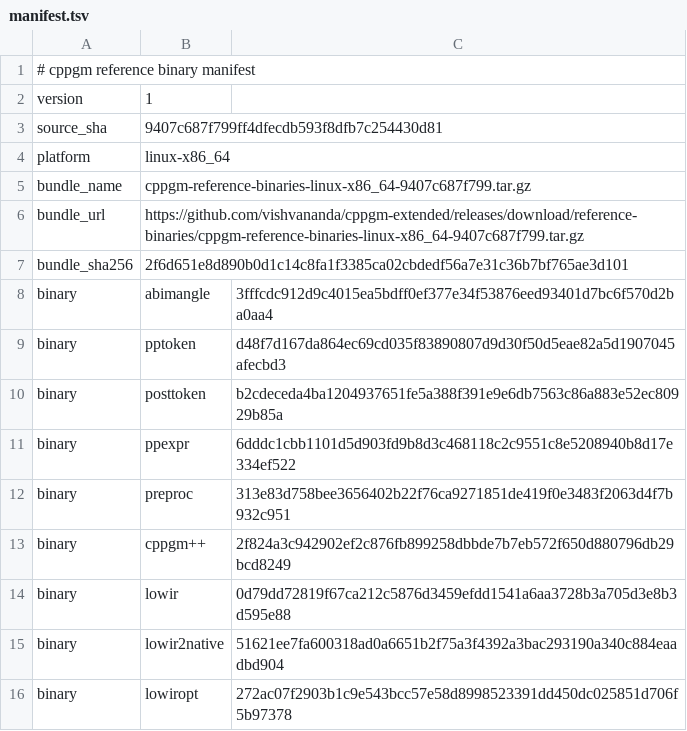
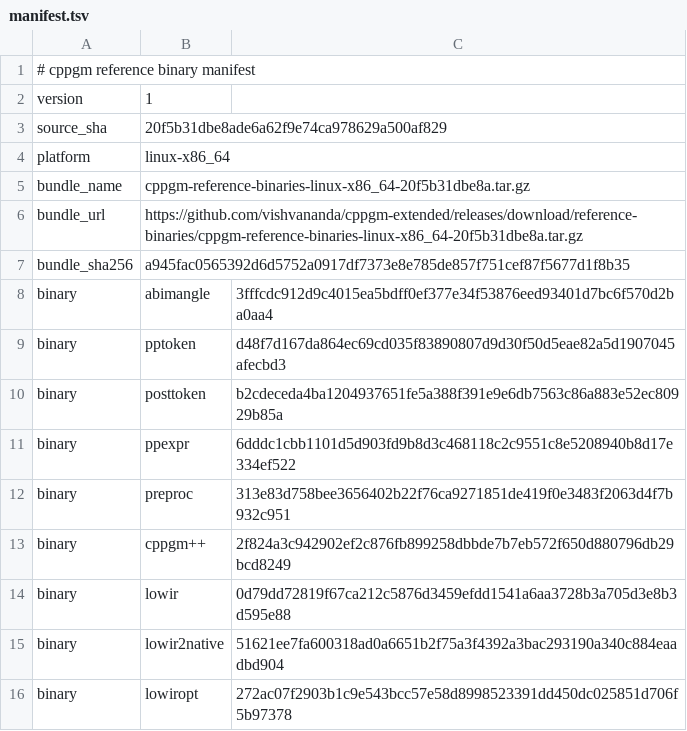
Before and after one commit to vishvananda/cppgm-assignments, a TSV file: reference-binaries/manifest.tsv, drawn as a sheet.

Commit message:
Export assignments from cppgm-extended 20f5b31dbe8a

```diff
--- a/reference-binaries/manifest.tsv
+++ b/reference-binaries/manifest.tsv
@@ -2,7 +2,7 @@
 version	1
-source_sha	9407c687f799ff4dfecdb593f8dfb7c254430d81
+source_sha	20f5b31dbe8ade6a62f9e74ca978629a500af829
 platform	linux-x86_64
-bundle_name	cppgm-reference-binaries-linux-x86_64-9407c687f799.tar.gz
-bundle_url	https://github.com/vishvananda/cppgm-extended/releases/download/reference-binaries/cppgm-reference-binaries-linux-x86_64-9407c687f799.tar.gz
-bundle_sha256	2f6d651e8d890b0d1c14c8fa1f3385ca02cbdedf56a7e31c36b7bf765ae3d101
+bundle_name	cppgm-reference-binaries-linux-x86_64-20f5b31dbe8a.tar.gz
+bundle_url	https://github.com/vishvananda/cppgm-extended/releases/download/reference-binaries/cppgm-reference-binaries-linux-x86_64-20f5b31dbe8a.tar.gz
+bundle_sha256	a945fac0565392d6d5752a0917df7373e8e785de857f751cef87f5677d1f8b35
 binary	abimangle	3fffcdc912d9c4015ea5bdff0ef377e34f53876eed93401d7bc6f570d2ba0aa4
```
